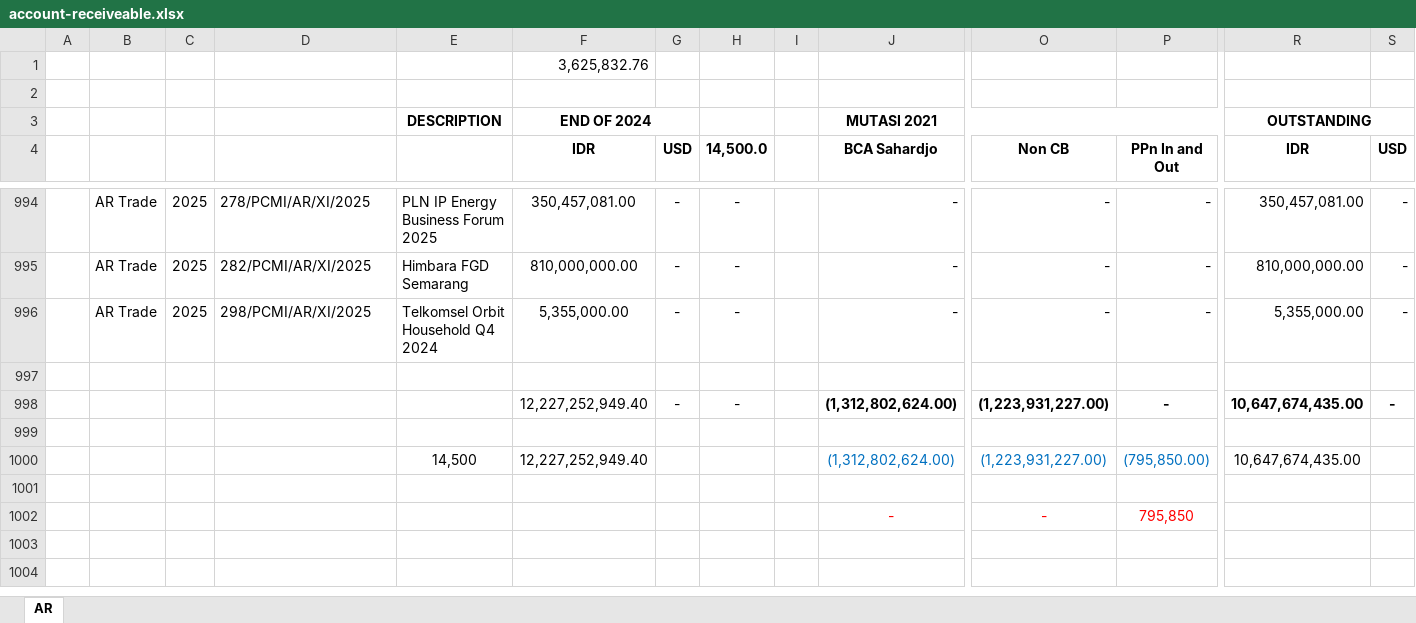
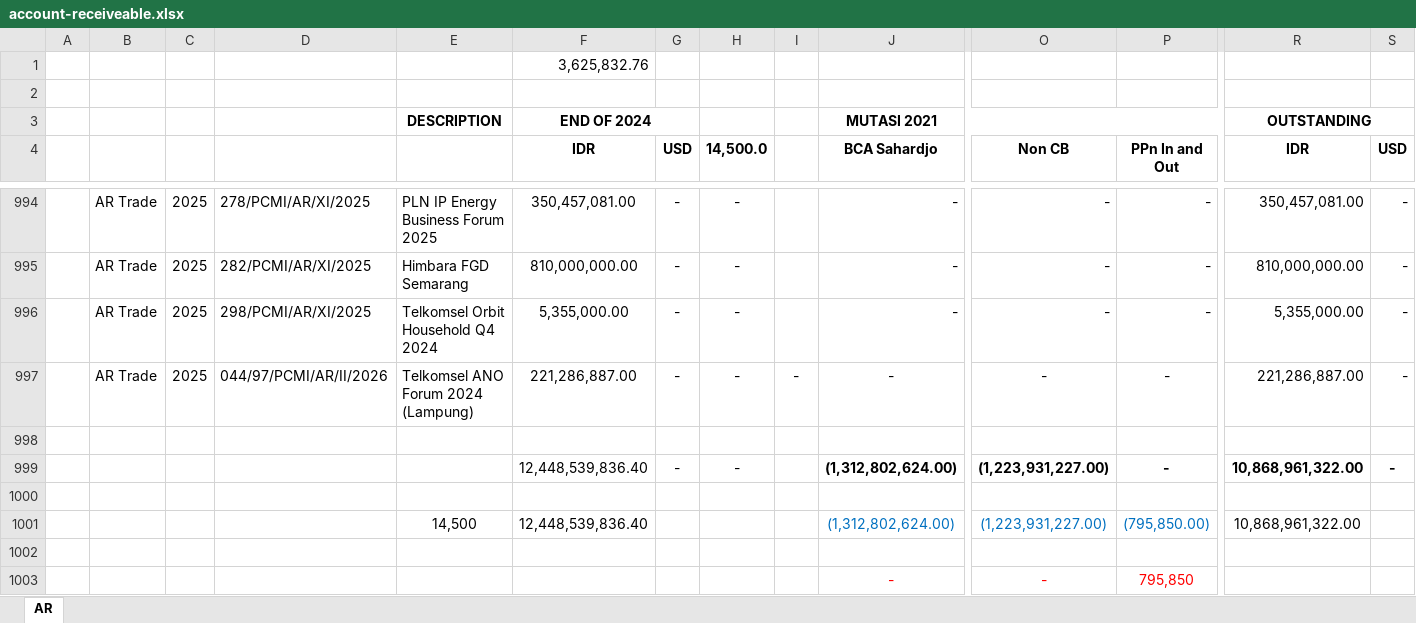
Before and after one commit to anshacerbia2/cms, an Excel workbook: backend/prisma/seed-data/account-receiveable.xlsx, sheet AR, drawn as a sheet; only a part is shown, gaps mark what is left out; values as stored, in another font and other column widths than the file's, no borders; addresses are those after the commit; rows hold the shown columns only; the diff names each change by its address in the sheet, - before the commit and + after, or states it on an @@ line.

Commit message:
fix: align total rows columns with actions header

```diff
--- a/backend/prisma/seed-data/account-receiveable.xlsx (sheet AR)
+++ b/backend/prisma/seed-data/account-receiveable.xlsx (sheet AR)
+row 997:  | AR Trade | 2025 | 044/97/PCMI/AR/II/2026 | Telkomsel ANO Forum 2024 (Lampung) | 221,286,887.00 | - | - | - | - | - | - | 221,286,887.00 | -
-F999 (IDR): 12,227,252,949.40
+F999 (IDR): 12,448,539,836.40
-R999 (IDR): 10,647,674,435.00
+R999 (IDR): 10,868,961,322.00
-F1001 (IDR): 12,227,252,949.40
+F1001 (IDR): 12,448,539,836.40
-R1001 (IDR): 10,647,674,435.00
+R1001 (IDR): 10,868,961,322.00
```
Also changed, not shown: backend/prisma/seed-data/account-payable.xlsx, backend/prisma/seed-data/sales.xlsx, 9 other files.
